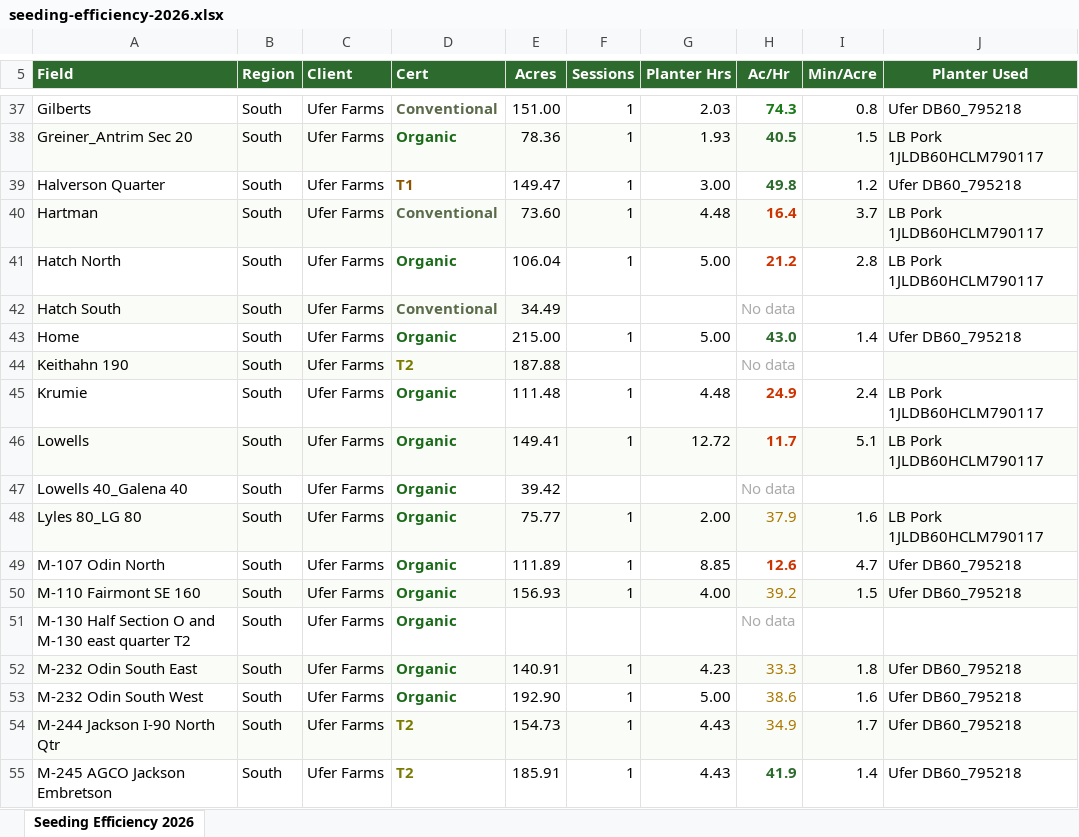
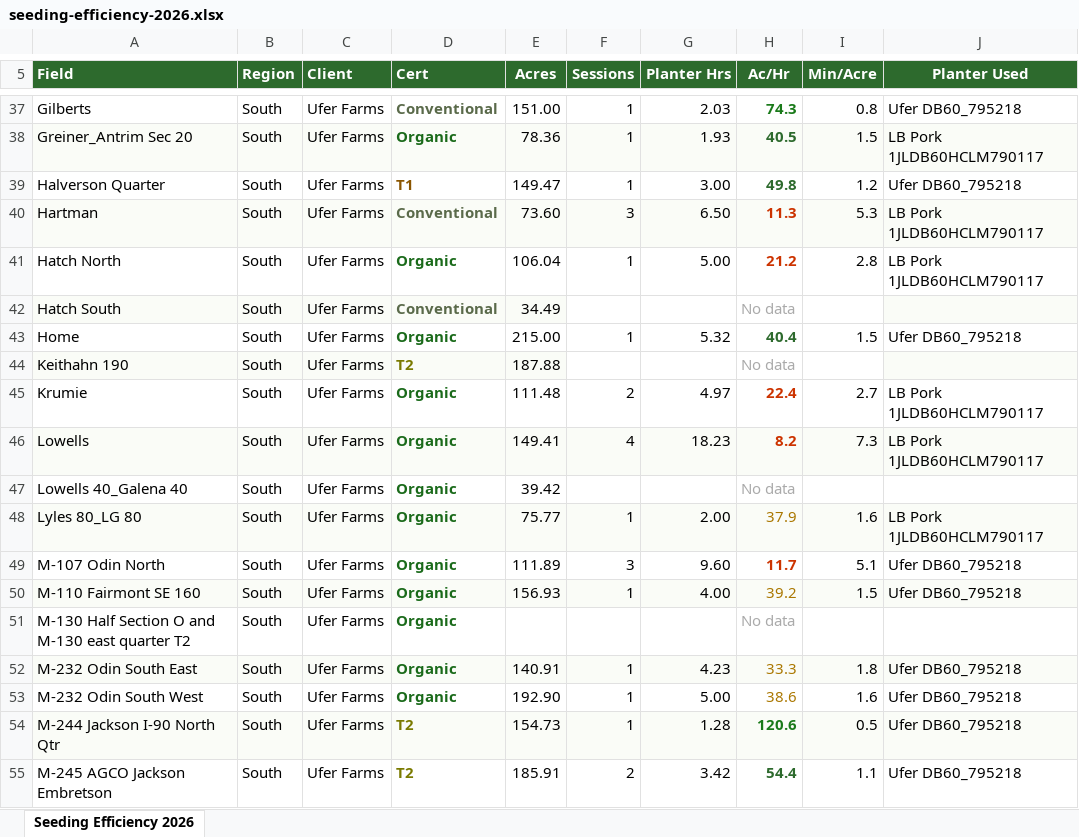
Before and after one commit to bapeymann-maker/FieldOpsManager, an Excel workbook: seeding-efficiency-2026.xlsx, sheet Seeding Efficiency 2026, drawn as a sheet; only a part is shown, gaps mark what is left out; values as stored, in another font and other column widths than the file's, no borders; the diff covers the shown part only; the diff names each change by its address in the sheet, - before the commit and + after, or states it on an @@ line.

```diff
--- a/seeding-efficiency-2026.xlsx (sheet Seeding Efficiency 2026)
+++ b/seeding-efficiency-2026.xlsx (sheet Seeding Efficiency 2026)
-F40 (Sessions): 1
+F40 (Sessions): 3
-G40 (Planter Hrs): 4.48
+G40 (Planter Hrs): 6.50
-H40 (Ac/Hr): 16.4
+H40 (Ac/Hr): 11.3
-I40 (Min/Acre): 3.7
+I40 (Min/Acre): 5.3
-G43 (Planter Hrs): 5.00
+G43 (Planter Hrs): 5.32
-H43 (Ac/Hr): 43.0
+H43 (Ac/Hr): 40.4
-I43 (Min/Acre): 1.4
+I43 (Min/Acre): 1.5
-F45 (Sessions): 1
+F45 (Sessions): 2
-G45 (Planter Hrs): 4.48
+G45 (Planter Hrs): 4.97
-H45 (Ac/Hr): 24.9
+H45 (Ac/Hr): 22.4
-I45 (Min/Acre): 2.4
+I45 (Min/Acre): 2.7
-F46 (Sessions): 1
+F46 (Sessions): 4
-G46 (Planter Hrs): 12.72
+G46 (Planter Hrs): 18.23
-H46 (Ac/Hr): 11.7
+H46 (Ac/Hr): 8.2
-I46 (Min/Acre): 5.1
+I46 (Min/Acre): 7.3
-F49 (Sessions): 1
+F49 (Sessions): 3
-G49 (Planter Hrs): 8.85
+G49 (Planter Hrs): 9.60
-H49 (Ac/Hr): 12.6
+H49 (Ac/Hr): 11.7
-I49 (Min/Acre): 4.7
+I49 (Min/Acre): 5.1
-G54 (Planter Hrs): 4.43
+G54 (Planter Hrs): 1.28
-H54 (Ac/Hr): 34.9
+H54 (Ac/Hr): 120.6
@@ H54 bold: off → on, text colour: #AA7700 → #1A7A1A @@
-I54 (Min/Acre): 1.7
+I54 (Min/Acre): 0.5
-F55 (Sessions): 1
+F55 (Sessions): 2
-G55 (Planter Hrs): 4.43
+G55 (Planter Hrs): 3.42
-H55 (Ac/Hr): 41.9
+H55 (Ac/Hr): 54.4
-I55 (Min/Acre): 1.4
+I55 (Min/Acre): 1.1
```
Also changed, not shown: 62 edited cells and cell formats elsewhere in this sheet, 2 other files.
